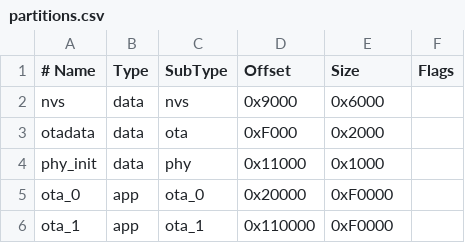
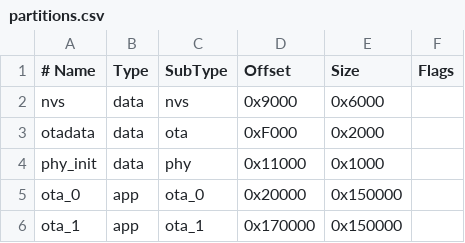
Before and after one commit to No3x3x3/LEDBrain, a CSV file: partitions.csv, drawn as a sheet.

Commit message:
Fix build errors and update OTA functionality
- Fix RMT driver compilation errors (enum casting, struct designator order)
- Fix OTA upload abort function (add ota_abort_upload())
- Update partition table for OTA support (ota_0, ota_1 with 1.5MB each)
- Increase flash size to 4MB in sdkconfig.defaults.txt
- Fix partition table configuration (enable CUSTOM, disable SINGLE_APP)
- Add install_esp_idf.ps1 script for Windows ESP-IDF installation

```diff
--- a/partitions.csv
+++ b/partitions.csv
@@ -4,3 +4,3 @@ otadata,  data, ota,     0xF000,   0x2000,
 phy_init, data, phy,     0x11000,  0x1000,
-ota_0,    app,  ota_0,   0x20000,  0xF0000,
-ota_1,    app,  ota_1,   0x110000, 0xF0000,
+ota_0,    app,  ota_0,   0x20000,  0x150000,
+ota_1,    app,  ota_1,   0x170000, 0x150000,
```
Also changed, not shown: 12 other files.
